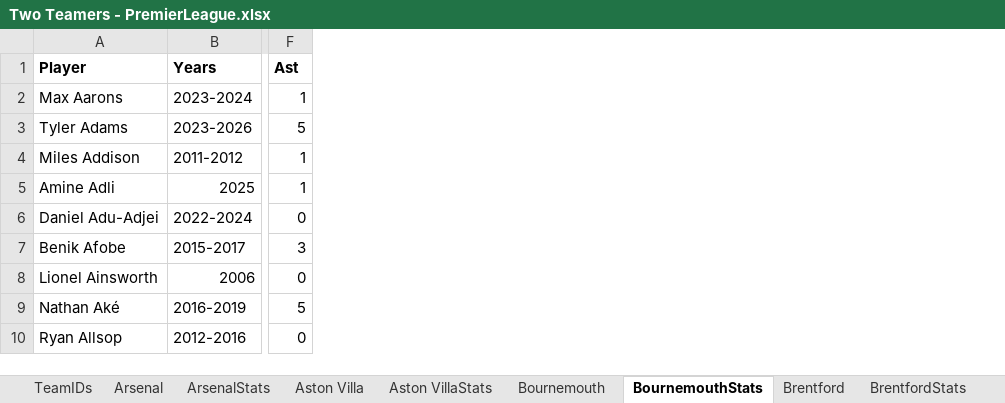
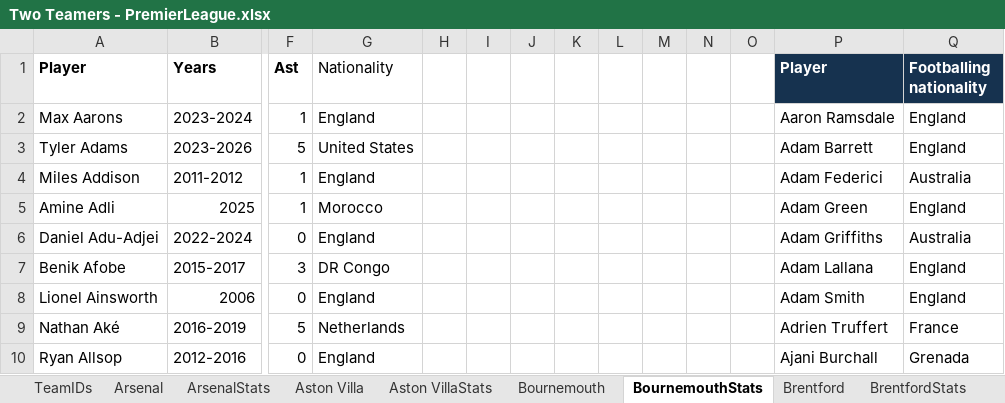
Before and after one commit to jamieclarke323/TwoTeamers, an Excel workbook: Two Teamers - PremierLeague.xlsx, sheet BournemouthStats, drawn as a sheet; only a part is shown, gaps mark what is left out; values as stored, in another font and other column widths than the file's, no borders; charts and pictures not drawn; the diff names each change by its address in the sheet, - before the commit and + after, or states it on an @@ line.

Commit message:
nationality clue

```diff
--- a/Two Teamers - PremierLeague.xlsx (sheet BournemouthStats)
+++ b/Two Teamers - PremierLeague.xlsx (sheet BournemouthStats)
+column G (Nationality), rows 2-10: England | United States | England | Morocco | England | DR Congo | England | Netherlands | England
+column H, empty
+column I, empty
+column J, empty
+column K, empty
+column L, empty
+column M, empty
+column N, empty
+column O, empty
+column P (Player), rows 2-10: Aaron Ramsdale | Adam Barrett | Adam Federici | Adam Green | Adam Griffiths | Adam Lallana | Adam Smith | Adrien Truffert | Ajani Burchall
+column Q (Footballing nationality), rows 2-10: England | England | Australia | England | Australia | England | England | France | Grenada
```
Also changed, not shown: sheet Brentford, sheet TeamIDs, sheet ChelseaStats, sheet Tottenham HotspurStats, sheet EvertonStats, sheet FulhamStats, 10 more sheets, 7 other files.
